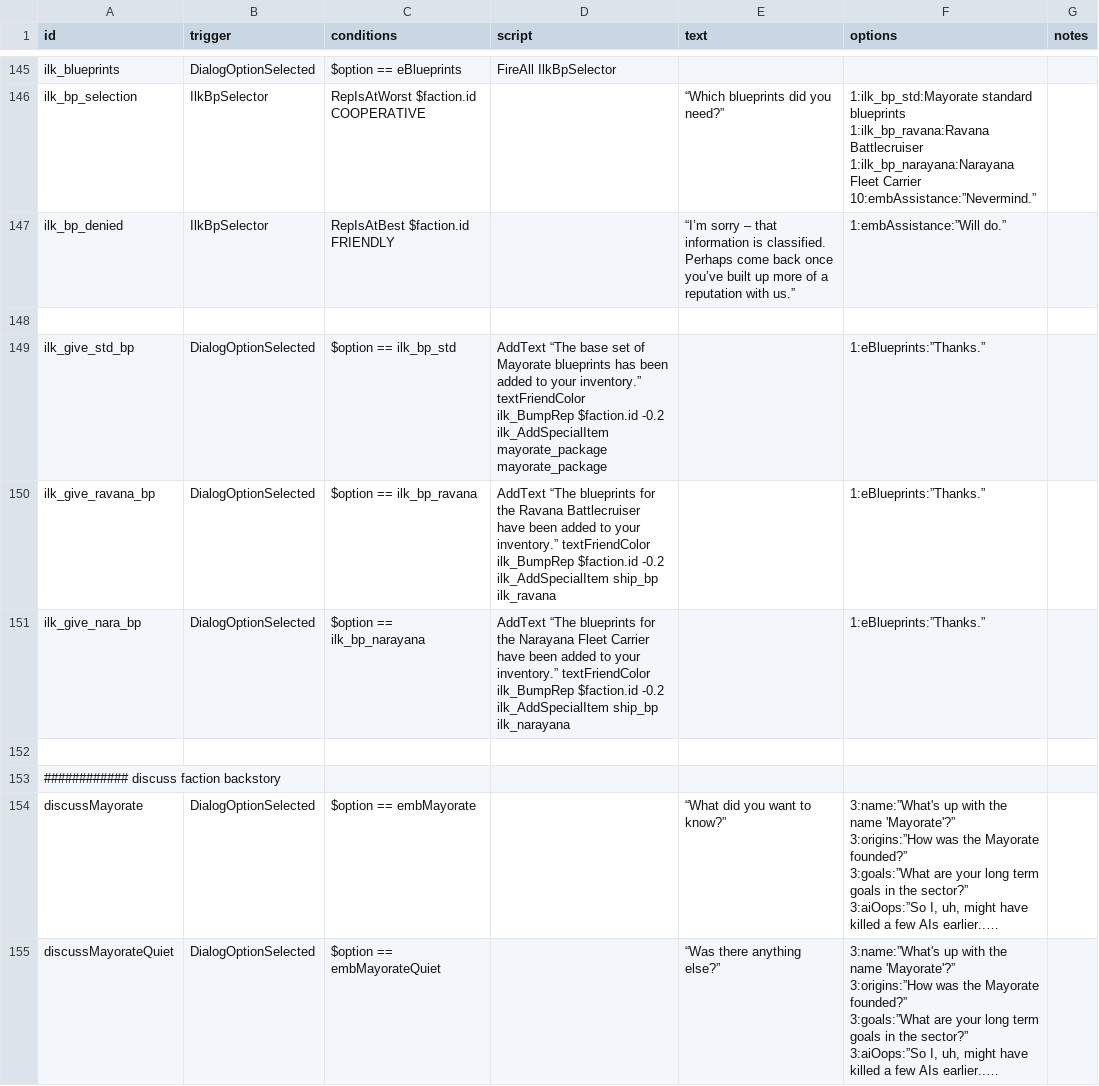
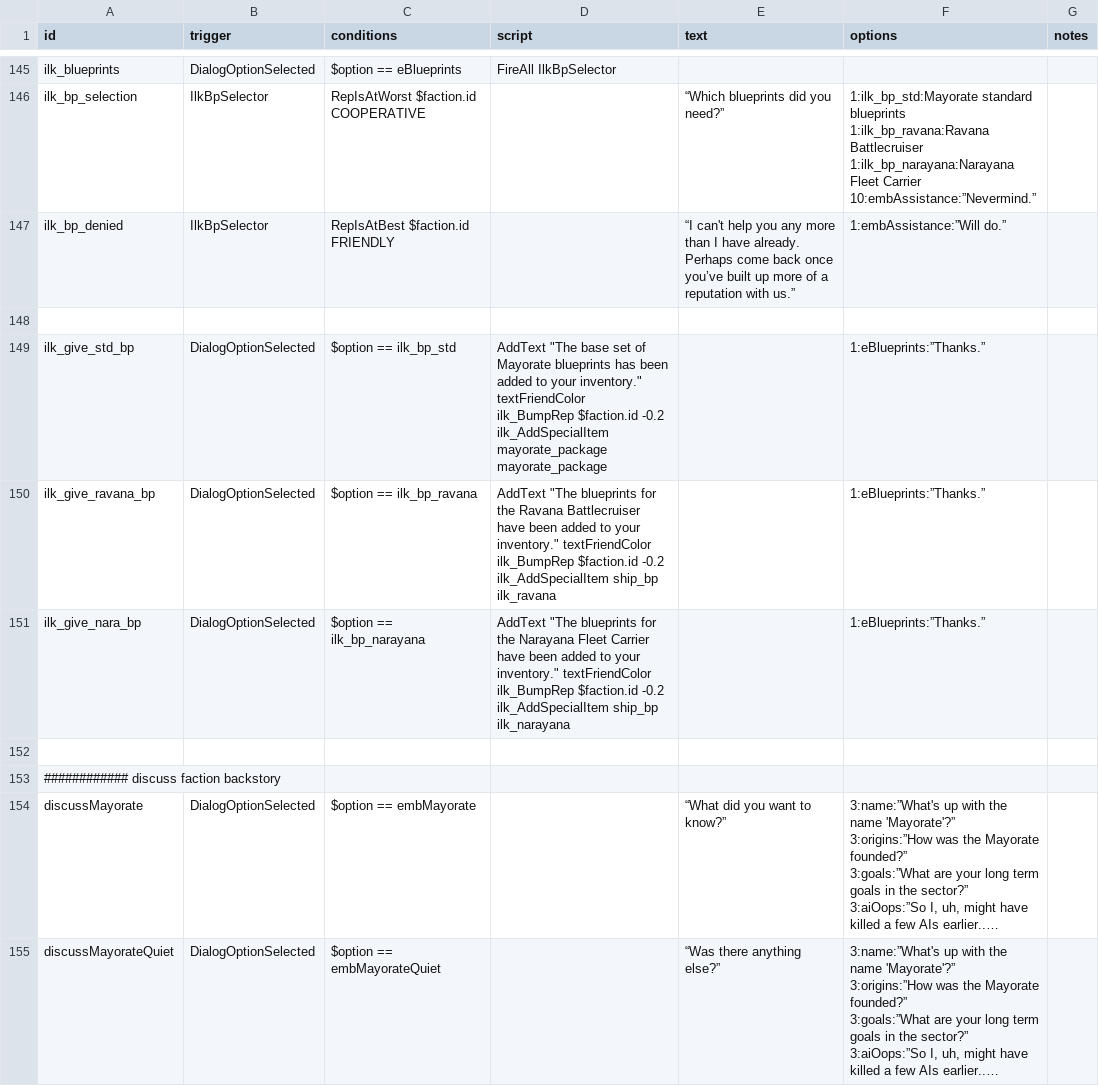
Before and after one commit to jstaf/mayorate, a CSV file: data/campaign/rules.csv, drawn as a sheet; only a part is shown, gaps mark what is left out; long unchanged cells end in ….

Commit message:
fix quotes in bp rules

```diff
--- a/data/campaign/rules.csv
+++ b/data/campaign/rules.csv
@@ -247,13 +247,13 @@ ilk_bp_selection,IlkBpSelector,RepIsAtWorst $faction.id COOPERATIVE,,“Which bl
 10:embAssistance:”Nevermind.”",
-ilk_bp_denied,IlkBpSelector,RepIsAtBest $faction.id FRIENDLY,,“I’m sorry – that information is classified. Perhaps come back once you’ve built up more of a reputation with us.”,1:embAssistance:”Will do.”,
+ilk_bp_denied,IlkBpSelector,RepIsAtBest $faction.id FRIENDLY,,“I can't help you any more than I have already. Perhaps come back once you’ve built up more of a reputation with us.”,1:embAssistance:”Will do.”,
 ,,,,,,
-ilk_give_std_bp,DialogOptionSelected,$option == ilk_bp_std,"AddText “The base set of Mayorate blueprints has been added to your inventory.” textFriendColor
-ilk_BumpRep $faction.id -0.2
-ilk_AddSpecialItem mayorate_package mayorate_package",,1:eBlueprints:”Thanks.”,
-ilk_give_ravana_bp,DialogOptionSelected,$option == ilk_bp_ravana,"AddText “The blueprints for the Ravana Battlecruiser have been added to your inventory.” textFriendColor
-ilk_BumpRep $faction.id -0.2
-ilk_AddSpecialItem ship_bp ilk_ravana",,1:eBlueprints:”Thanks.”,
-ilk_give_nara_bp,DialogOptionSelected,$option == ilk_bp_narayana,"AddText “The blueprints for the Narayana Fleet Carrier have been added to your inventory.” textFriendColor
-ilk_BumpRep $faction.id -0.2
-ilk_AddSpecialItem ship_bp ilk_narayana",,1:eBlueprints:”Thanks.”,
+ilk_give_std_bp,DialogOptionSelected,$option == ilk_bp_std,"AddText ""The base set of Mayorate blueprints has been added to your inventory."" textFriendColor
+ilk_BumpRep $faction.id -0.2
+ilk_AddSpecialItem mayorate_package mayorate_package",,1:eBlueprints:”Thanks.”,
+ilk_give_ravana_bp,DialogOptionSelected,$option == ilk_bp_ravana,"AddText ""The blueprints for the Ravana Battlecruiser have been added to your inventory."" textFriendColor
+ilk_BumpRep $faction.id -0.2
+ilk_AddSpecialItem ship_bp ilk_ravana",,1:eBlueprints:”Thanks.”,
+ilk_give_nara_bp,DialogOptionSelected,$option == ilk_bp_narayana,"AddText ""The blueprints for the Narayana Fleet Carrier have been added to your inventory."" textFriendColor
+ilk_BumpRep $faction.id -0.2
+ilk_AddSpecialItem ship_bp ilk_narayana",,1:eBlueprints:”Thanks.”,
 ,,,,,,
```
